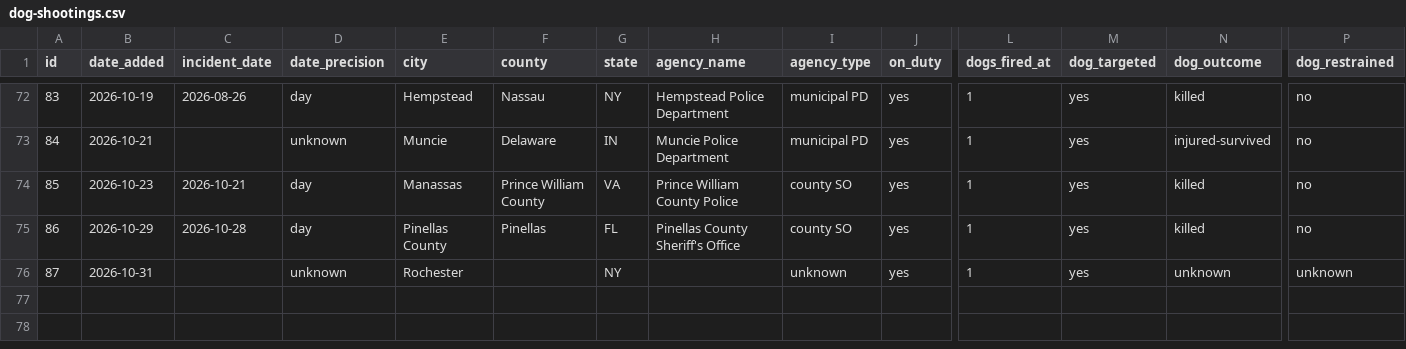
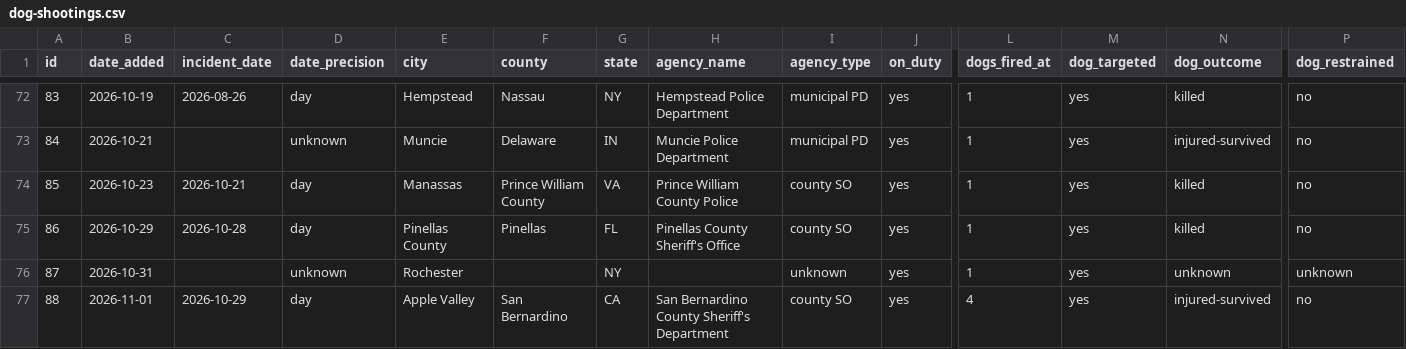
Before and after one commit to jnixy/website, a CSV file: datasets/dog-shootings.csv, drawn as a sheet; only a part is shown, gaps mark what is left out; rows hold the shown columns only; the diff names each change by its address in the sheet, - before the commit and + after, or states it on an @@ line.

```diff
--- a/datasets/dog-shootings.csv
+++ b/datasets/dog-shootings.csv
+row 77: 88 | 2026-11-01 | 2026-10-29 | day | Apple Valley | San Bernardino | CA | San Bernardino County Sheriff's Department | county SO | yes | 4 | yes | injured-survived | no
```
Also changed, not shown: 2 other files.
